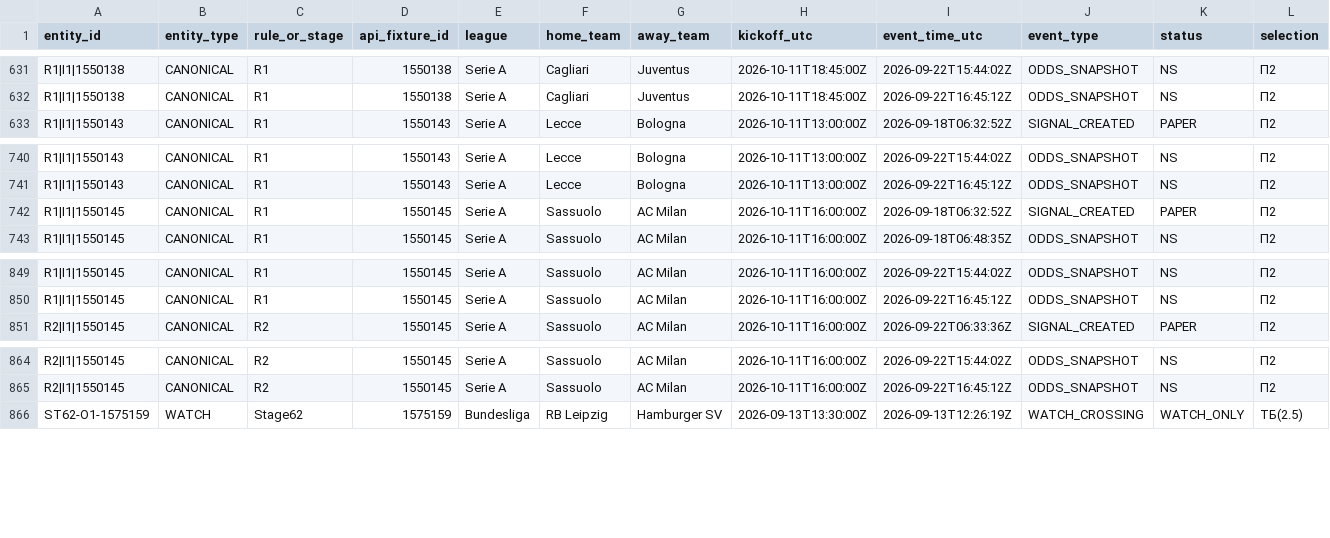
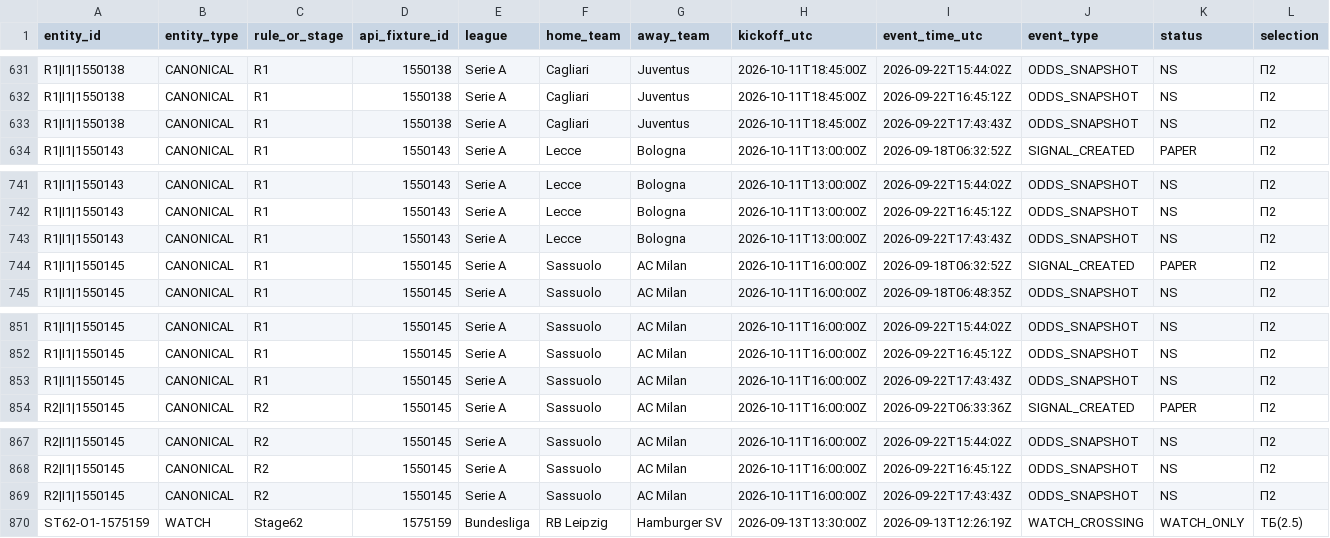
Before and after one commit to nekakoval-crypto/football-data-bridge, a CSV file: ops/signal_lifecycle_events.csv, drawn as a sheet; only a part is shown, gaps mark what is left out; rows hold the shown columns only; the diff names each change by its address in the sheet, - before the commit and + after, or states it on an @@ line.

Commit message:
Stage 70 signal lifecycle update

```diff
--- a/ops/signal_lifecycle_events.csv
+++ b/ops/signal_lifecycle_events.csv
+row 633: R1|I1|1550138 | CANONICAL | R1 | 1550138 | Serie A | Cagliari | Juventus | 2026-10-11T18:45:00Z | 2026-09-22T17:43:43Z | ODDS_SNAPSHOT | NS | П2
+row 743: R1|I1|1550143 | CANONICAL | R1 | 1550143 | Serie A | Lecce | Bologna | 2026-10-11T13:00:00Z | 2026-09-22T17:43:43Z | ODDS_SNAPSHOT | NS | П2
+row 853: R1|I1|1550145 | CANONICAL | R1 | 1550145 | Serie A | Sassuolo | AC Milan | 2026-10-11T16:00:00Z | 2026-09-22T17:43:43Z | ODDS_SNAPSHOT | NS | П2
+row 869: R2|I1|1550145 | CANONICAL | R2 | 1550145 | Serie A | Sassuolo | AC Milan | 2026-10-11T16:00:00Z | 2026-09-22T17:43:43Z | ODDS_SNAPSHOT | NS | П2
```
Also changed, not shown: 3 other files.
